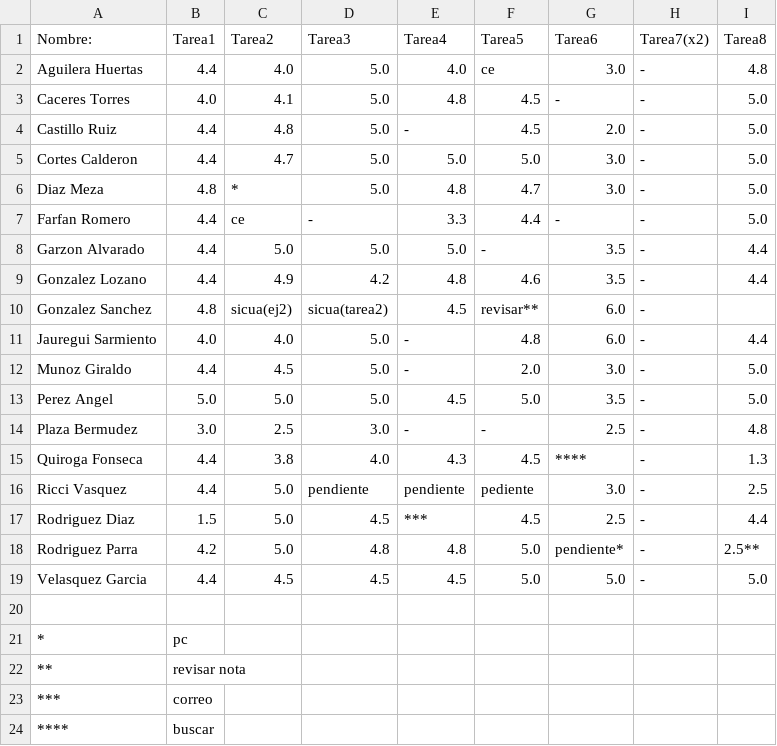
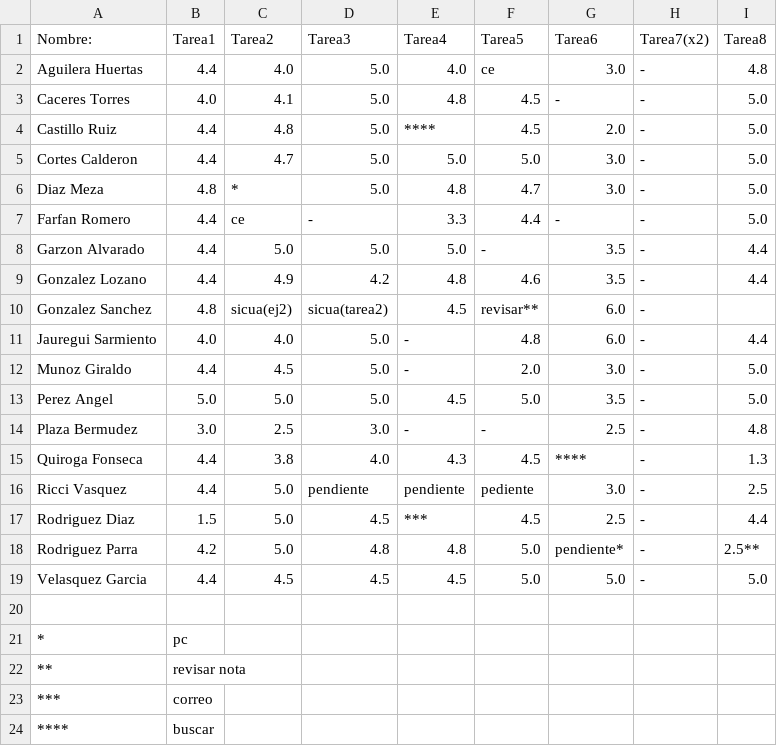
Before and after one commit to ComputoCienciasUniandes/HerramientasComputacionales, a CSV file: notas/grupo1/notas.csv, drawn as a sheet.

Commit message:
Update notas.csv

```diff
--- a/notas/grupo1/notas.csv
+++ b/notas/grupo1/notas.csv
@@ -3,3 +3,3 @@ Aguilera Huertas,            4.4,         4.0,          5.0,        4.0,
 Caceres Torres,              4.0,         4.1,          5.0,        4.8,         4.5,        -,      -,       5.0,
-Castillo Ruiz,               4.4,         4.8,          5.0,         - ,         4.5,       2.0,      -,      5.0,
+Castillo Ruiz,               4.4,         4.8,          5.0,        **** ,         4.5,       2.0,      -,      5.0,
 Cortes Calderon,             4.4,         4.7,          5.0,        5.0,         5.0,       3.0,      -,      5.0,
```
